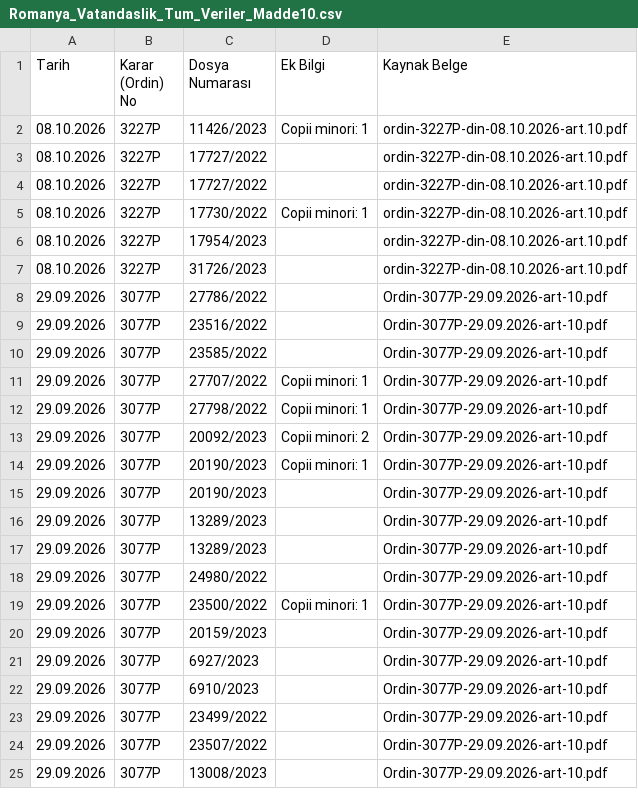
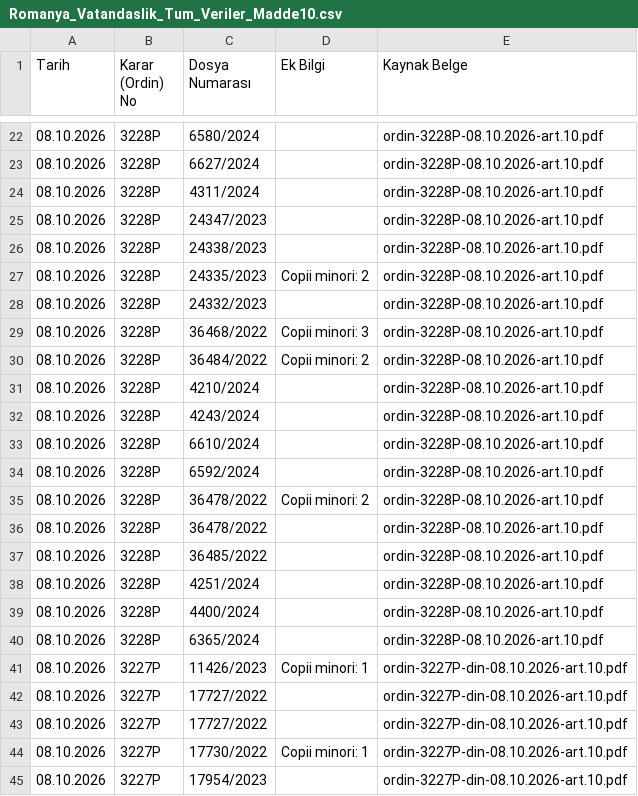
Before and after one commit to aytekint68-oss/romanya-vatandaslik-sorgulama, a CSV file: Romanya_Vatandaslik_Tum_Veriler_Madde10.csv, drawn as a sheet; only a part is shown, gaps mark what is left out; the shorter side is filled out with more unchanged rows; the diff covers the shown part only; the diff names each change by its address in the sheet, - before the commit and + after, or states it on an @@ line.

Commit message:
Otomatik Guncelleme: Madde10 Sayfasinda 1 Yeni Karar Eklendi - 2026-10-08 13:48

```diff
--- a/Romanya_Vatandaslik_Tum_Veriler_Madde10.csv
+++ b/Romanya_Vatandaslik_Tum_Veriler_Madde10.csv
+row 22: 08.10.2026 | 3228P | 6580/2024 |  | ordin-3228P-08.10.2026-art.10.pdf
+row 23: 08.10.2026 | 3228P | 6627/2024 |  | ordin-3228P-08.10.2026-art.10.pdf
+row 24: 08.10.2026 | 3228P | 4311/2024 |  | ordin-3228P-08.10.2026-art.10.pdf
+row 25: 08.10.2026 | 3228P | 24347/2023 |  | ordin-3228P-08.10.2026-art.10.pdf
+row 26: 08.10.2026 | 3228P | 24338/2023 |  | ordin-3228P-08.10.2026-art.10.pdf
+row 27: 08.10.2026 | 3228P | 24335/2023 | Copii minori: 2 | ordin-3228P-08.10.2026-art.10.pdf
+row 28: 08.10.2026 | 3228P | 24332/2023 |  | ordin-3228P-08.10.2026-art.10.pdf
+row 29: 08.10.2026 | 3228P | 36468/2022 | Copii minori: 3 | ordin-3228P-08.10.2026-art.10.pdf
+row 30: 08.10.2026 | 3228P | 36484/2022 | Copii minori: 2 | ordin-3228P-08.10.2026-art.10.pdf
+row 31: 08.10.2026 | 3228P | 4210/2024 |  | ordin-3228P-08.10.2026-art.10.pdf
+row 32: 08.10.2026 | 3228P | 4243/2024 |  | ordin-3228P-08.10.2026-art.10.pdf
+row 33: 08.10.2026 | 3228P | 6610/2024 |  | ordin-3228P-08.10.2026-art.10.pdf
+row 34: 08.10.2026 | 3228P | 6592/2024 |  | ordin-3228P-08.10.2026-art.10.pdf
+row 35: 08.10.2026 | 3228P | 36478/2022 | Copii minori: 2 | ordin-3228P-08.10.2026-art.10.pdf
+row 36: 08.10.2026 | 3228P | 36478/2022 |  | ordin-3228P-08.10.2026-art.10.pdf
+row 37: 08.10.2026 | 3228P | 36485/2022 |  | ordin-3228P-08.10.2026-art.10.pdf
+row 38: 08.10.2026 | 3228P | 4251/2024 |  | ordin-3228P-08.10.2026-art.10.pdf
+row 39: 08.10.2026 | 3228P | 4400/2024 |  | ordin-3228P-08.10.2026-art.10.pdf
+row 40: 08.10.2026 | 3228P | 6365/2024 |  | ordin-3228P-08.10.2026-art.10.pdf
```
Also changed, not shown: 20 added rows elsewhere in this file.
